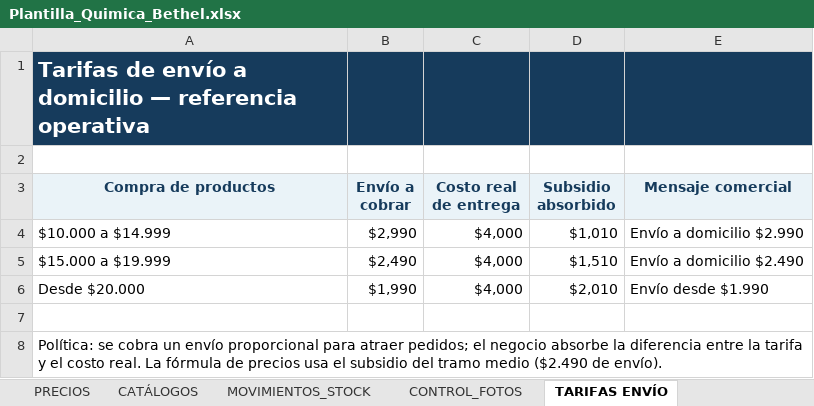
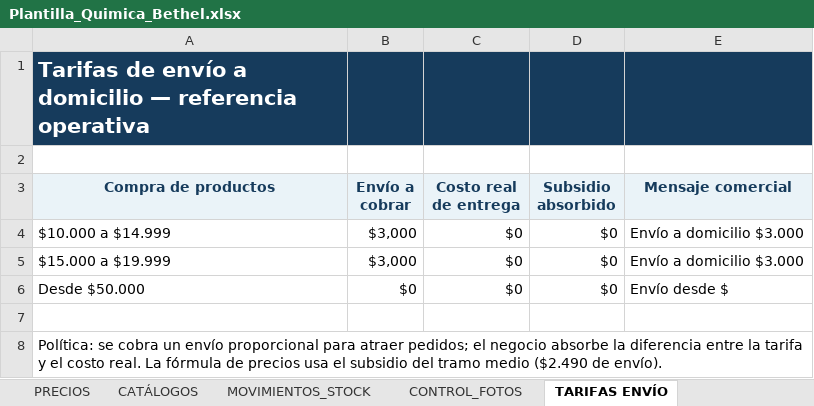
Before and after one commit to facundoguevara001/quimica-bethel, an Excel workbook: public/Plantilla_Quimica_Bethel.xlsx, sheet TARIFAS ENVÍO, drawn as a sheet; values as stored, in another font and other column widths than the file's, no borders; removed rows and columns are numbered as before the commit, all else as after; the diff names each change by its address in the sheet, - before the commit and + after, or states it on an @@ line.

```diff
--- a/public/Plantilla_Quimica_Bethel.xlsx (sheet TARIFAS ENVÍO)
+++ b/public/Plantilla_Quimica_Bethel.xlsx (sheet TARIFAS ENVÍO)
-B4 (Envío a cobrar): $2,990
+B4 (Envío a cobrar): $3,000
-C4:C5 (Costo real de entrega): $4,000
+C4:C5 (Costo real de entrega): $0
-D4 (Subsidio absorbido): $1,010
+D4 (Subsidio absorbido): $0
-E4 (Mensaje comercial): Envío a domicilio $2.990
+E4 (Mensaje comercial): Envío a domicilio $3.000
-B5 (Envío a cobrar): $2,490
+B5 (Envío a cobrar): $3,000
-D5 (Subsidio absorbido): $1,510
+D5 (Subsidio absorbido): $0
-E5 (Mensaje comercial): Envío a domicilio $2.490
+E5 (Mensaje comercial): Envío a domicilio $3.000
-row 6: Desde $20.000 | $1,990 | $4,000 | $2,010 | Envío desde $1.990
+row 6: Desde $50.000 | $0 | $0 | $0 | Envío desde $
```
Also changed, not shown: sheet PRECIOS, 1 other file.
